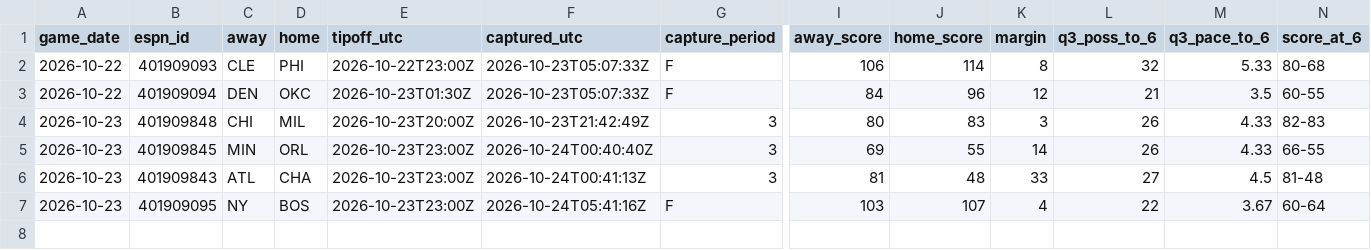
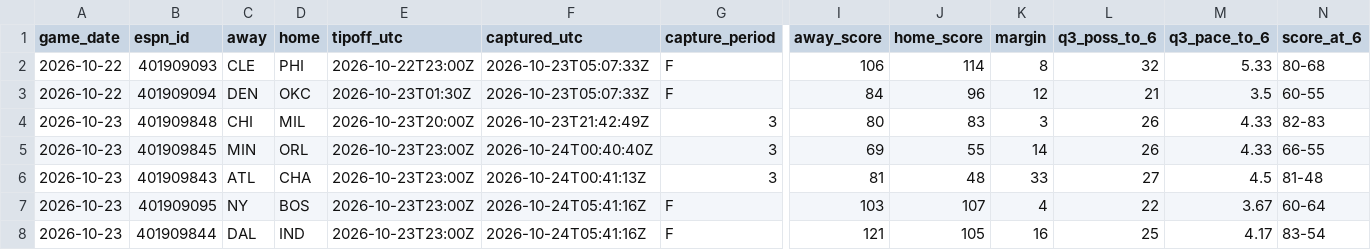
Before and after one commit to fasteddy35/nbaq3, a CSV file: data/q3_checkpoints.csv, drawn as a sheet; only a part is shown, gaps mark what is left out; rows hold the shown columns only; the diff names each change by its address in the sheet, - before the commit and + after, or states it on an @@ line.

```diff
--- a/data/q3_checkpoints.csv
+++ b/data/q3_checkpoints.csv
+row 8: 2026-10-23 | 401909844 | DAL | IND | 2026-10-23T23:00Z | 2026-10-24T05:41:16Z | F | 121 | 105 | 16 | 25 | 4.17 | 83-54
```
